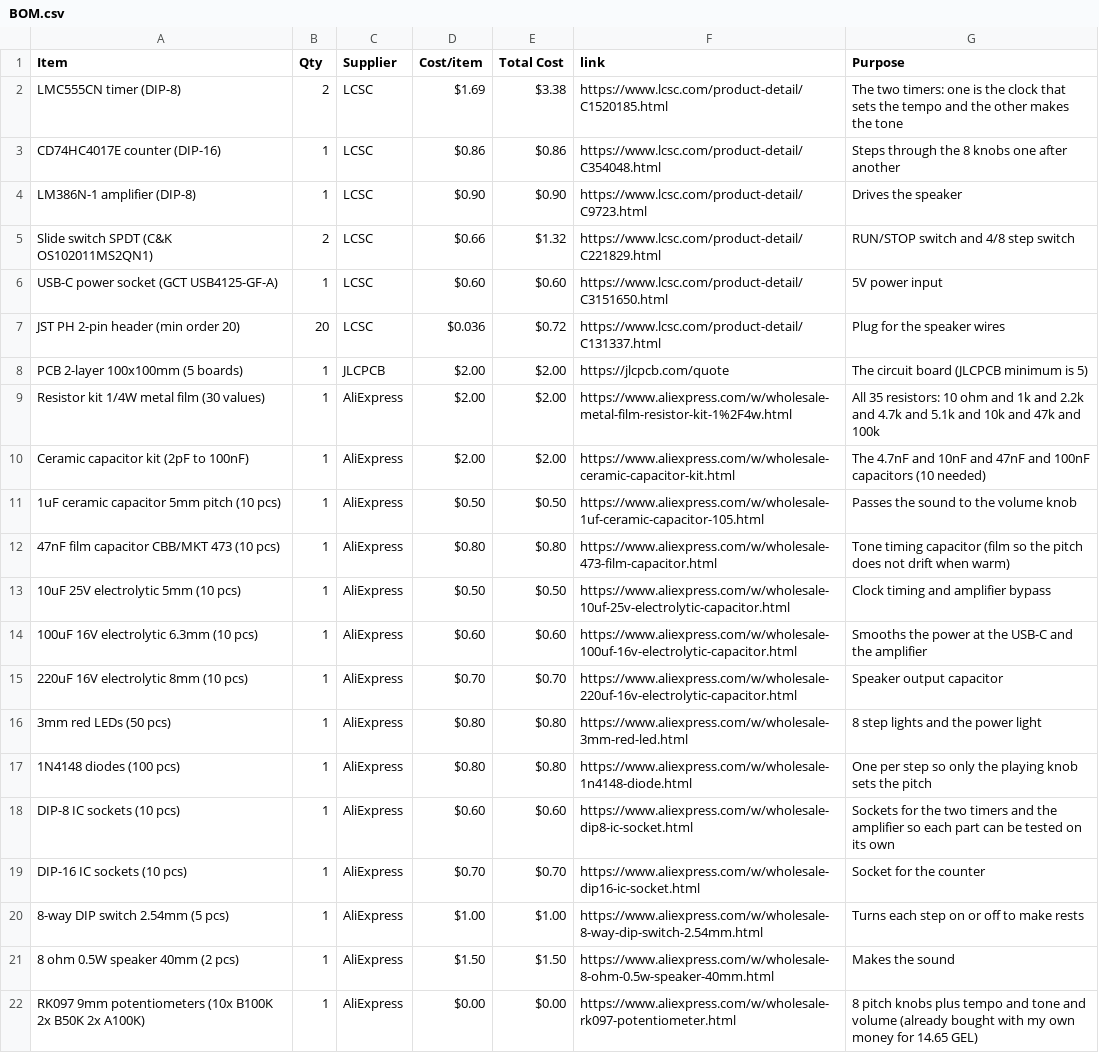
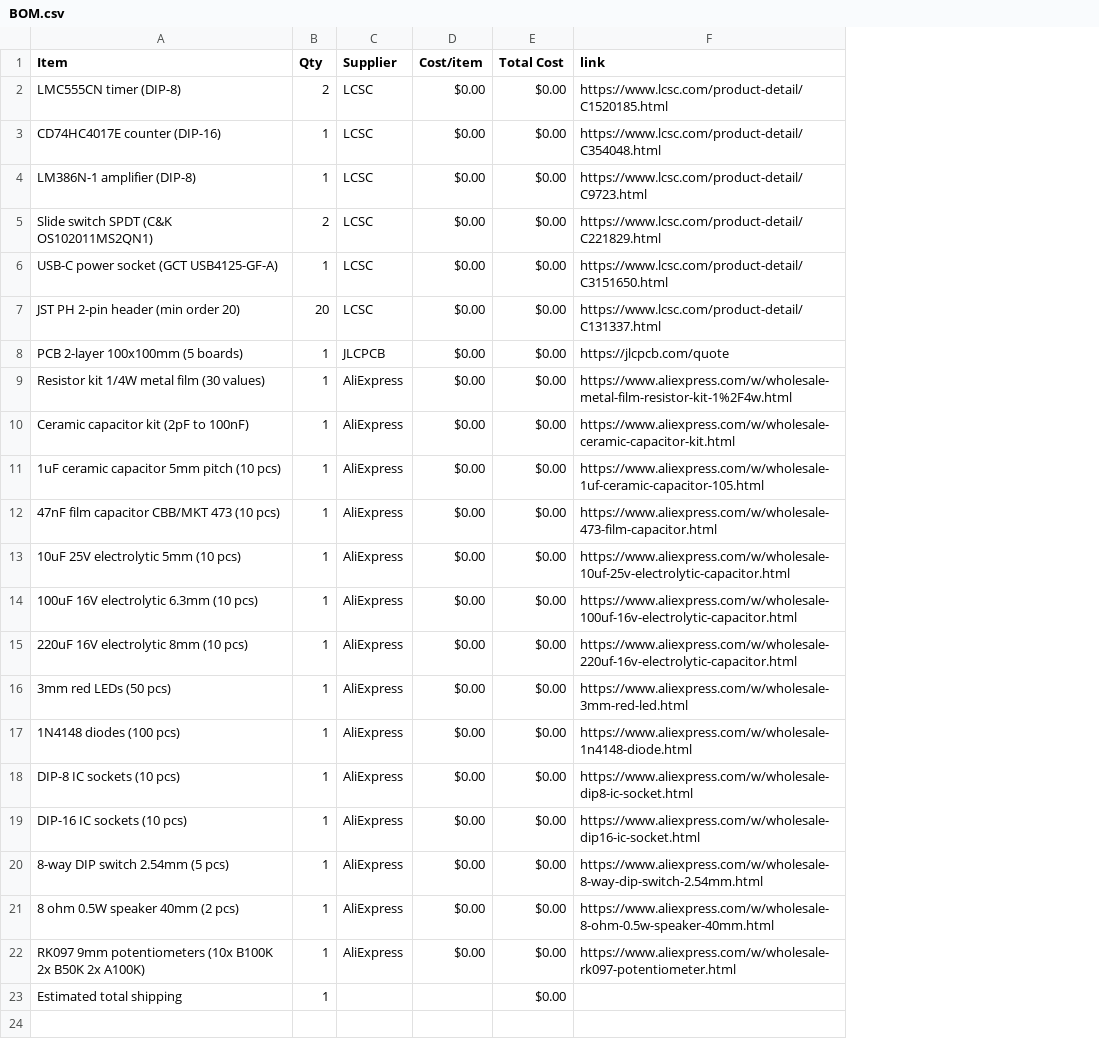
Before and after one commit to kgiorgi/synthy, a CSV file: BOM.csv, drawn as a sheet; removed rows and columns are numbered as before the commit, all else as after; the diff names each change by its address in the sheet, - before the commit and + after, or states it on an @@ line.

Commit message:
Sync synthy from Half Life

```diff
--- a/BOM.csv
+++ b/BOM.csv
-column G (Purpose), rows 2-22: The two timers: one is the clock that sets the tempo and the other makes the tone | Steps through the 8 knobs one after another | Drives the speaker | RUN/STOP switch and 4/8 step switch | 5V power input | Plug for the speaker wires | The circuit board (JLCPCB minimum is 5) | All 35 resistors: 10 ohm and 1k and 2.2k and 4.7k and 5.1k and 10k and 47k and 100k | The 4.7nF and 10nF and 47nF and 100nF capacitors (10 needed) | Passes the sound to the volume knob | Tone timing capacitor (film so the pitch does not drift when warm) | Clock timing and amplifier bypass | Smooths the power at the USB-C and the amplifier | Speaker output capacitor | 8 step lights and the power light | One per step so only the playing knob sets the pitch | Sockets for the two timers and the amplifier so each part can be tested on its own | Socket for the counter | Turns each step on or off to make rests | Makes the sound | 8 pitch knobs plus tempo and tone and volume (already bought with my own money for 14.65 GEL)
-D2 (Cost/item): $1.69
+D2 (Cost/item): $0.00
-E2 (Total Cost): $3.38
+E2 (Total Cost): $0.00
-D3 (Cost/item): $0.86
+D3 (Cost/item): $0.00
-E3 (Total Cost): $0.86
+E3 (Total Cost): $0.00
-D4 (Cost/item): $0.90
+D4 (Cost/item): $0.00
-E4 (Total Cost): $0.90
+E4 (Total Cost): $0.00
-D5 (Cost/item): $0.66
+D5 (Cost/item): $0.00
-E5 (Total Cost): $1.32
+E5 (Total Cost): $0.00
-D6 (Cost/item): $0.60
+D6 (Cost/item): $0.00
-E6 (Total Cost): $0.60
+E6 (Total Cost): $0.00
-D7 (Cost/item): $0.036
+D7 (Cost/item): $0.00
-E7 (Total Cost): $0.72
+E7 (Total Cost): $0.00
-D8:D10 (Cost/item): $2.00
+D8:D10 (Cost/item): $0.00
-E8:E10 (Total Cost): $2.00
+E8:E10 (Total Cost): $0.00
-D11 (Cost/item): $0.50
+D11 (Cost/item): $0.00
-E11 (Total Cost): $0.50
+E11 (Total Cost): $0.00
-D12 (Cost/item): $0.80
+D12 (Cost/item): $0.00
-E12 (Total Cost): $0.80
+E12 (Total Cost): $0.00
-D13 (Cost/item): $0.50
+D13 (Cost/item): $0.00
-E13 (Total Cost): $0.50
+E13 (Total Cost): $0.00
-D14 (Cost/item): $0.60
+D14 (Cost/item): $0.00
-E14 (Total Cost): $0.60
+E14 (Total Cost): $0.00
-D15 (Cost/item): $0.70
+D15 (Cost/item): $0.00
-E15 (Total Cost): $0.70
+E15 (Total Cost): $0.00
-D16:D17 (Cost/item): $0.80
+D16:D17 (Cost/item): $0.00
-E16:E17 (Total Cost): $0.80
+E16:E17 (Total Cost): $0.00
-D18 (Cost/item): $0.60
+D18 (Cost/item): $0.00
-E18 (Total Cost): $0.60
+E18 (Total Cost): $0.00
-D19 (Cost/item): $0.70
+D19 (Cost/item): $0.00
-E19 (Total Cost): $0.70
+E19 (Total Cost): $0.00
-D20 (Cost/item): $1.00
+D20 (Cost/item): $0.00
-E20 (Total Cost): $1.00
+E20 (Total Cost): $0.00
-D21 (Cost/item): $1.50
+D21 (Cost/item): $0.00
-E21 (Total Cost): $1.50
+E21 (Total Cost): $0.00
+row 23: Estimated total shipping | 1 |  |  | $0.00
```
